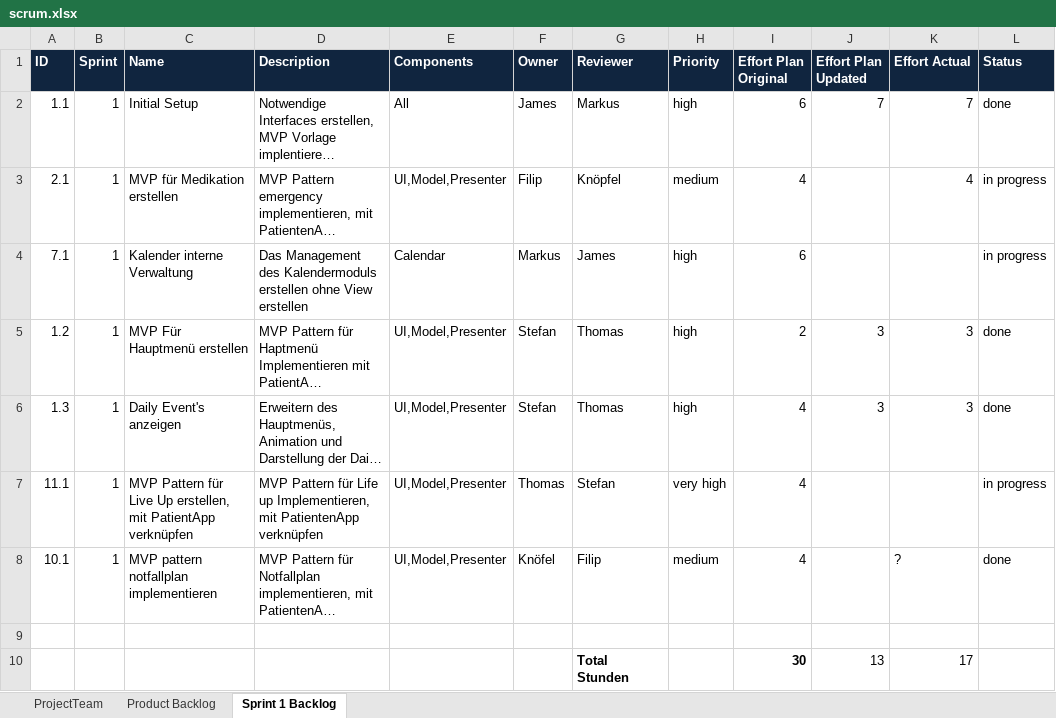
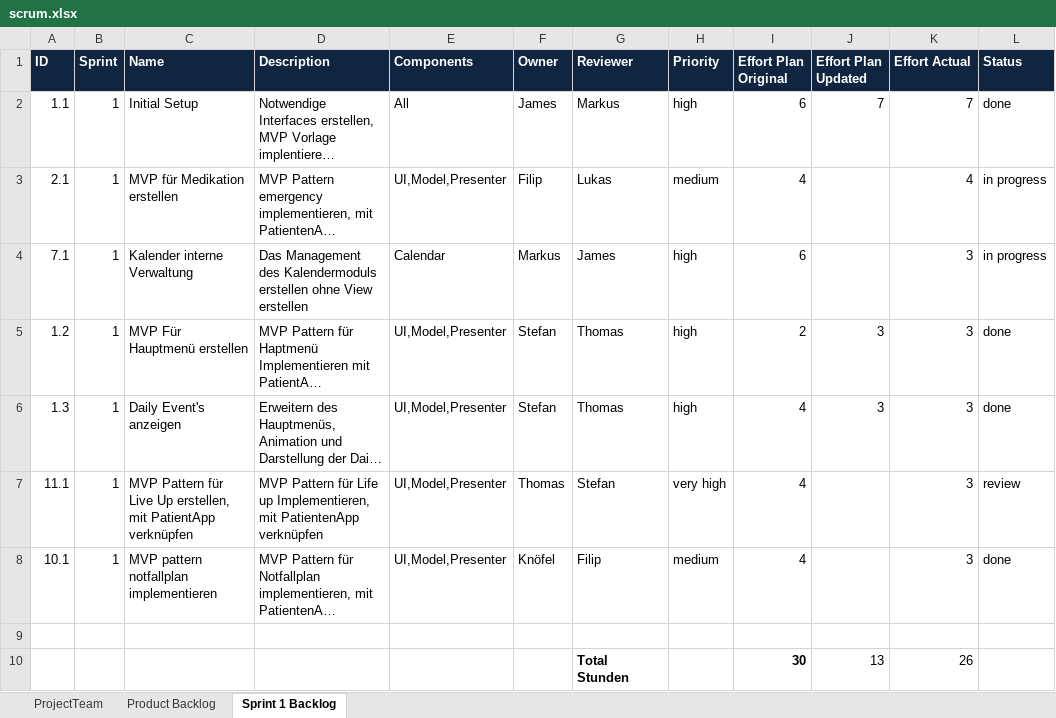
Before and after one commit to shylux/ch.bfh.bti7081.s2015.rot, an Excel workbook: doc/task10/scrum.xlsx, sheet Sprint 1 Backlog, drawn as a sheet; long unchanged cells end in …; values as stored, in another font and other column widths than the file's, no borders; the diff names each change by its address in the sheet, - before the commit and + after, or states it on an @@ line.

```diff
--- a/doc/task10/scrum.xlsx (sheet Sprint 1 Backlog)
+++ b/doc/task10/scrum.xlsx (sheet Sprint 1 Backlog)
-G3 (Reviewer): Knöpfel
+G3 (Reviewer): Lukas
-K4 (Effort Actual): (empty)
+K4 (Effort Actual): 3
-K7 (Effort Actual): (empty)
+K7 (Effort Actual): 3
-L7 (Status): in progress
+L7 (Status): review
-K8 (Effort Actual): ?
+K8 (Effort Actual): 3
-K10 (Effort Actual): 17
+K10 (Effort Actual): 26
```
Also changed, not shown: sheet Product Backlog.
